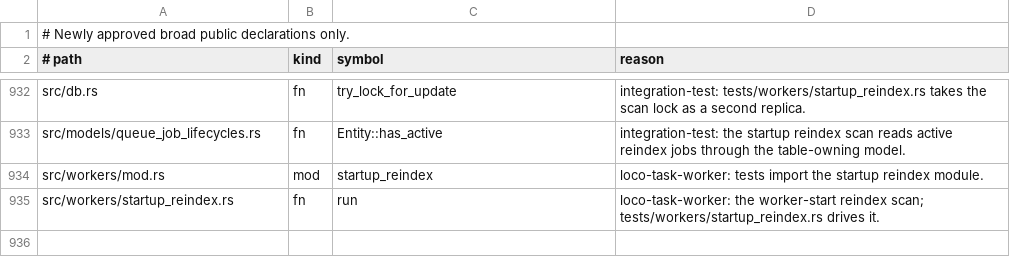
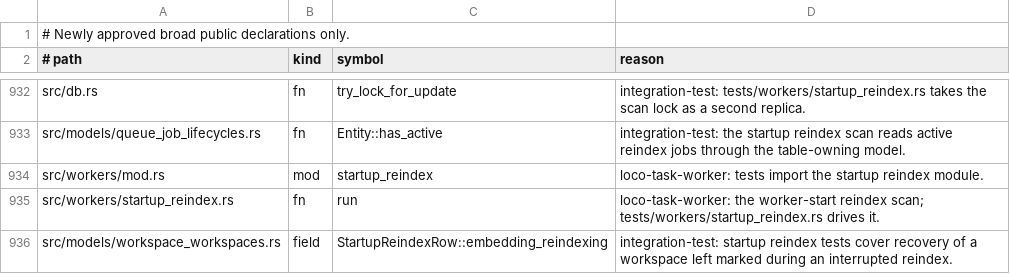
Before and after one commit to yorishiro-ai/yorishiro, a TSV file: scripts/public_api_allowlist.tsv, drawn as a sheet; only a part is shown, gaps mark what is left out.

Commit message:
fix: recover interrupted embedding reindexes

```diff
--- a/scripts/public_api_allowlist.tsv
+++ b/scripts/public_api_allowlist.tsv
@@ -935 +935,2 @@ src/workers/mod.rs	mod	startup_reindex	loco-task-worker: tests import the startu
 src/workers/startup_reindex.rs	fn	run	loco-task-worker: the worker-start reindex scan; tests/workers/startup_reindex.rs drives it.
+src/models/workspace_workspaces.rs	field	StartupReindexRow::embedding_reindexing	integration-test: startup reindex tests cover recovery of a workspace left marked during an interrupted reindex.
```
Also changed, not shown: 10 other files.
